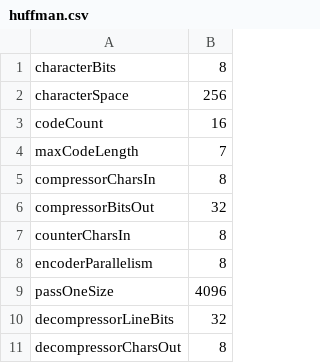
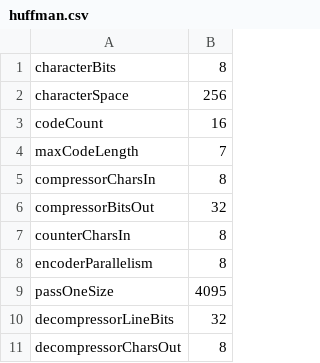
Before and after one commit to HEAP-Lab-VT/ASIC-DEFLATE-for-memory, a CSV file: configFiles/huffman.csv, drawn as a sheet.

```diff
--- a/configFiles/huffman.csv
+++ b/configFiles/huffman.csv
@@ -8,3 +8,3 @@ counterCharsIn,8
 encoderParallelism,8
-passOneSize,4096
+passOneSize,4095
 decompressorLineBits,32
```
Also changed, not shown: 3 other files.
